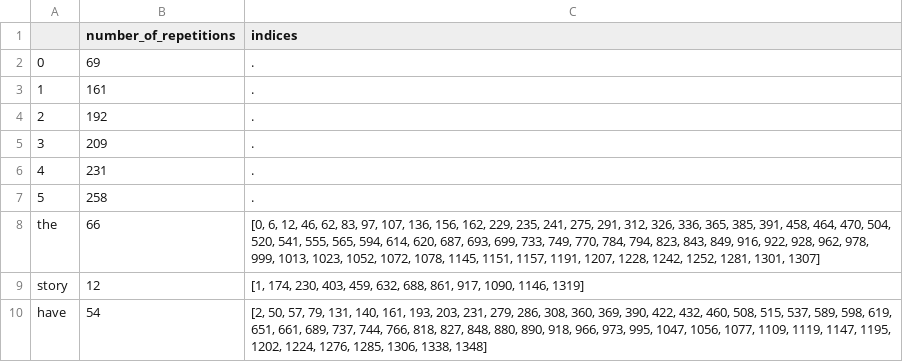
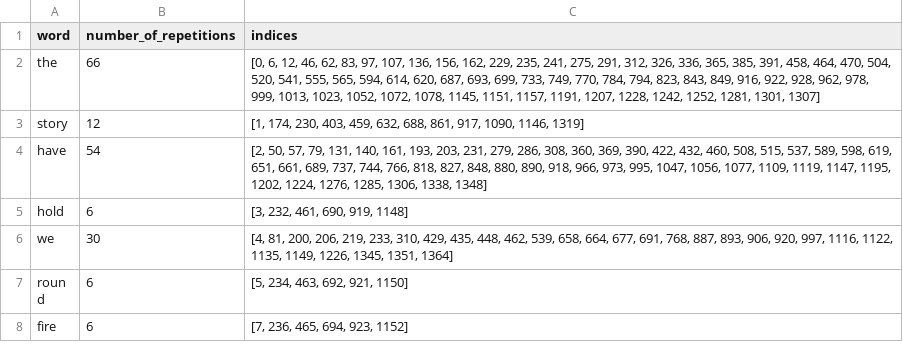
Before and after one commit to kspicer80/henry_james, a CSV file: with_sentence_indexing.csv, drawn as a sheet; only a part is shown; the shorter side is filled out with more unchanged rows.

```diff
--- a/with_sentence_indexing.csv
+++ b/with_sentence_indexing.csv
@@ -1,8 +1,2 @@
-,number_of_repetitions,indices
-0,69,.
-1,161,.
-2,192,.
-3,209,.
-4,231,.
-5,258,.
+word,number_of_repetitions,indices
 the,66,"[0, 6, 12, 46, 62, 83, 97, 107, 136, 156, 162, 229, 235, 241, 275, 291, 312, 326, 336, 365, 385, 391, 458, 464, 470, 504, 520, 541, 555, 565, 594, 614, 620, 687, 693, 699, 733, 749, 770, 784, 794, 823, 843, 849, 916, 922, 928, 962, 978, 999, 1013, 1023, 1052, 1072, 1078, 1145, 1151, 1157, 1191, 1207, 1228, 1242, 1252, 1281, 1301, 1307]"
```
Also changed, not shown: 3 other files.
